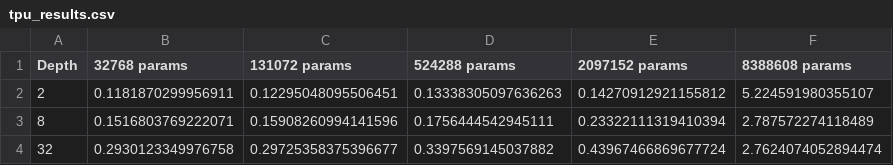
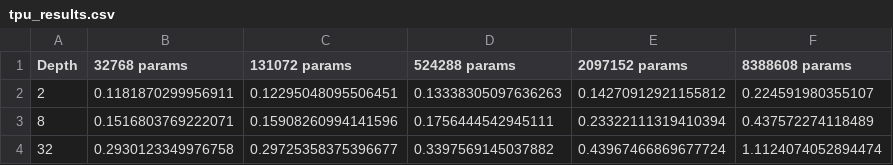
Before and after one commit to Jorgitou98/EdgeTPU-QuantRL-Evaluation, a CSV file: CPUvsTPU/parametric_test/test_results/depth-params/depth_pow[1-5]-params_pow[15-23]/tpu_results.csv, drawn as a sheet.

Commit message:
Inference time results of depth-params test and cleanup of other stale results

```diff
--- a/CPUvsTPU/parametric_test/test_results/depth-params/depth_pow[1-5]-params_pow[15-23]/tpu_results.csv
+++ b/CPUvsTPU/parametric_test/test_results/depth-params/depth_pow[1-5]-params_pow[15-23]/tpu_results.csv
@@ -1,4 +1,4 @@
 Depth,32768 params,131072 params,524288 params,2097152 params,8388608 params
-2,0.1181870299956911,0.12295048095506451,0.13338305097636263,0.14270912921155812,5.224591980355107
-8,0.1516803769222071,0.15908260994141596,0.1756444542945111,0.23322111319410394,2.787572274118489
-32,0.2930123349976758,0.29725358375396677,0.3397569145037882,0.43967466869677724,2.7624074052894474
+2,0.1181870299956911,0.12295048095506451,0.13338305097636263,0.14270912921155812,0.224591980355107
+8,0.1516803769222071,0.15908260994141596,0.1756444542945111,0.23322111319410394,0.437572274118489
+32,0.2930123349976758,0.29725358375396677,0.3397569145037882,0.43967466869677724,1.1124074052894474
```
Also changed, not shown: 2 other files.
